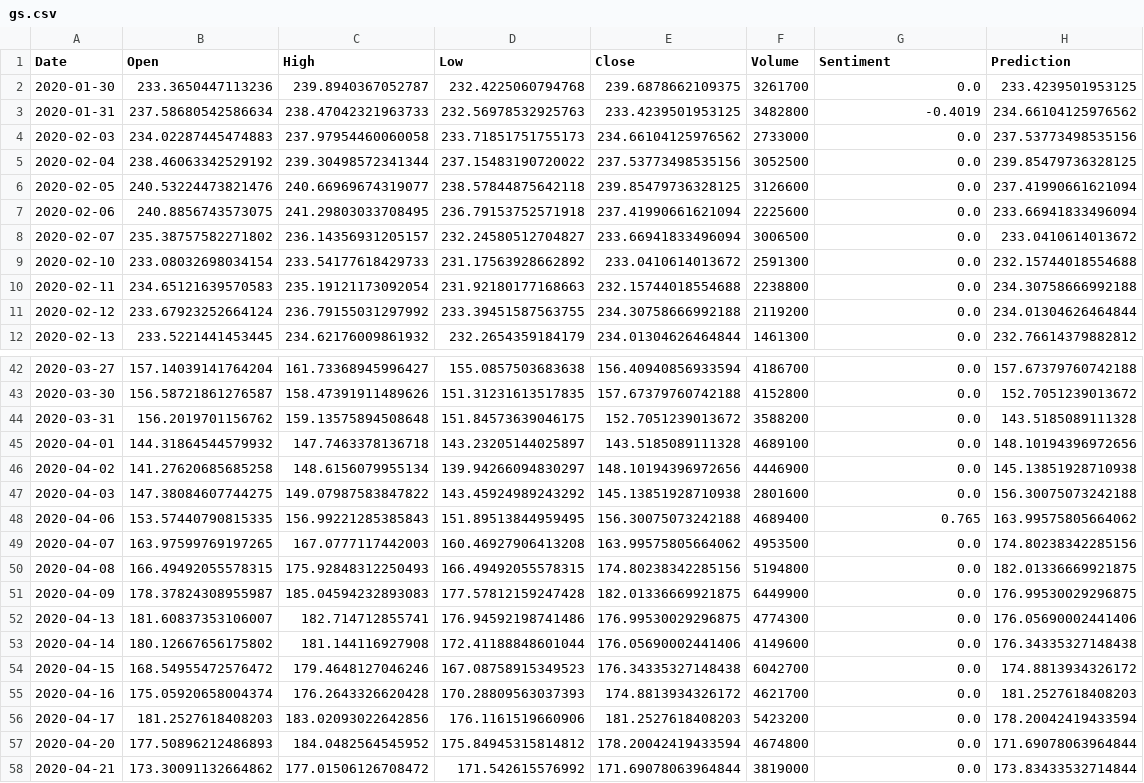
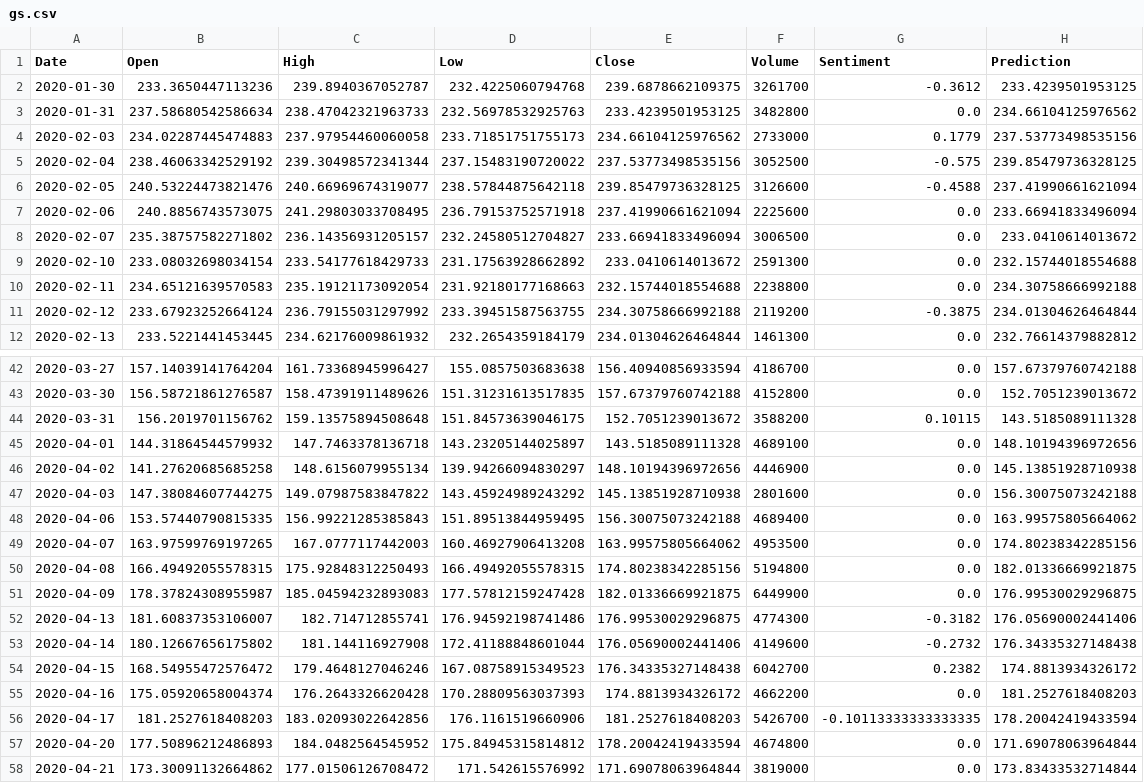
Before and after one commit to jhook1/StockPredictor, a CSV file: data/gs.csv, drawn as a sheet; only a part is shown, gaps mark what is left out; the diff covers the shown part only.

```diff
--- a/data/gs.csv
+++ b/data/gs.csv
@@ -1,7 +1,7 @@
 Date,Open,High,Low,Close,Volume,Sentiment,Prediction
-2020-01-30,233.3650447113236,239.8940367052787,232.4225060794768,239.6878662109375,3261700,0.0,233.4239501953125
-2020-01-31,237.58680542586634,238.47042321963733,232.56978532925763,233.4239501953125,3482800,-0.4019,234.66104125976562
-2020-02-03,234.02287445474883,237.97954460060058,233.71851751755173,234.66104125976562,2733000,0.0,237.53773498535156
-2020-02-04,238.46063342529192,239.30498572341344,237.15483190720022,237.53773498535156,3052500,0.0,239.85479736328125
-2020-02-05,240.53224473821476,240.66969674319077,238.57844875642118,239.85479736328125,3126600,0.0,237.41990661621094
+2020-01-30,233.3650447113236,239.8940367052787,232.4225060794768,239.6878662109375,3261700,-0.3612,233.4239501953125
+2020-01-31,237.58680542586634,238.47042321963733,232.56978532925763,233.4239501953125,3482800,0.0,234.66104125976562
+2020-02-03,234.02287445474883,237.97954460060058,233.71851751755173,234.66104125976562,2733000,0.1779,237.53773498535156
+2020-02-04,238.46063342529192,239.30498572341344,237.15483190720022,237.53773498535156,3052500,-0.575,239.85479736328125
+2020-02-05,240.53224473821476,240.66969674319077,238.57844875642118,239.85479736328125,3126600,-0.4588,237.41990661621094
 2020-02-06,240.8856743573075,241.29803033708495,236.79153752571918,237.41990661621094,2225600,0.0,233.66941833496094
@@ -10,3 +10,3 @@ Date,Open,High,Low,Close,Volume,Sentiment,Prediction
 2020-02-11,234.65121639570583,235.19121173092054,231.92180177168663,232.15744018554688,2238800,0.0,234.30758666992188
-2020-02-12,233.67923252664124,236.79155031297992,233.39451587563755,234.30758666992188,2119200,0.0,234.01304626464844
+2020-02-12,233.67923252664124,236.79155031297992,233.39451587563755,234.30758666992188,2119200,-0.3875,234.01304626464844
 2020-02-13,233.5221441453445,234.62176009861932,232.2654359184179,234.01304626464844,1461300,0.0,232.76614379882812
@@ -43,3 +43,3 @@ Date,Open,High,Low,Close,Volume,Sentiment,Prediction
 2020-03-30,156.58721861276587,158.47391911489626,151.31231613517835,157.67379760742188,4152800,0.0,152.7051239013672
-2020-03-31,156.2019701156762,159.13575894508648,151.84573639046175,152.7051239013672,3588200,0.0,143.5185089111328
+2020-03-31,156.2019701156762,159.13575894508648,151.84573639046175,152.7051239013672,3588200,0.10115,143.5185089111328
 2020-04-01,144.31864544579932,147.7463378136718,143.23205144025897,143.5185089111328,4689100,0.0,148.10194396972656
@@ -47,3 +47,3 @@ Date,Open,High,Low,Close,Volume,Sentiment,Prediction
 2020-04-03,147.38084607744275,149.07987583847822,143.45924989243292,145.13851928710938,2801600,0.0,156.30075073242188
-2020-04-06,153.57440790815335,156.99221285385843,151.89513844959495,156.30075073242188,4689400,0.765,163.99575805664062
+2020-04-06,153.57440790815335,156.99221285385843,151.89513844959495,156.30075073242188,4689400,0.0,163.99575805664062
 2020-04-07,163.97599769197265,167.0777117442003,160.46927906413208,163.99575805664062,4953500,0.0,174.80238342285156
@@ -51,7 +51,7 @@ Date,Open,High,Low,Close,Volume,Sentiment,Prediction
 2020-04-09,178.37824308955987,185.04594232893083,177.57812159247428,182.01336669921875,6449900,0.0,176.99530029296875
-2020-04-13,181.60837353106007,182.714712855741,176.94592198741486,176.99530029296875,4774300,0.0,176.05690002441406
-2020-04-14,180.12667656175802,181.144116927908,172.41188848601044,176.05690002441406,4149600,0.0,176.34335327148438
-2020-04-15,168.54955472576472,179.4648127046246,167.08758915349523,176.34335327148438,6042700,0.0,174.8813934326172
-2020-04-16,175.05920658004374,176.2643326620428,170.28809563037393,174.8813934326172,4621700,0.0,181.2527618408203
-2020-04-17,181.2527618408203,183.02093022642856,176.1161519660906,181.2527618408203,5423200,0.0,178.20042419433594
+2020-04-13,181.60837353106007,182.714712855741,176.94592198741486,176.99530029296875,4774300,-0.3182,176.05690002441406
+2020-04-14,180.12667656175802,181.144116927908,172.41188848601044,176.05690002441406,4149600,-0.2732,176.34335327148438
+2020-04-15,168.54955472576472,179.4648127046246,167.08758915349523,176.34335327148438,6042700,0.2382,174.8813934326172
+2020-04-16,175.05920658004374,176.2643326620428,170.28809563037393,174.8813934326172,4662200,0.0,181.2527618408203
+2020-04-17,181.2527618408203,183.02093022642856,176.1161519660906,181.2527618408203,5426700,-0.10113333333333335,178.20042419433594
 2020-04-20,177.50896212486893,184.0482564545952,175.84945315814812,178.20042419433594,4674800,0.0,171.69078063964844
```
Also changed, not shown: 17 edited cells elsewhere in this file, data/aapl.csv, data/ba.csv, 30 other files.
